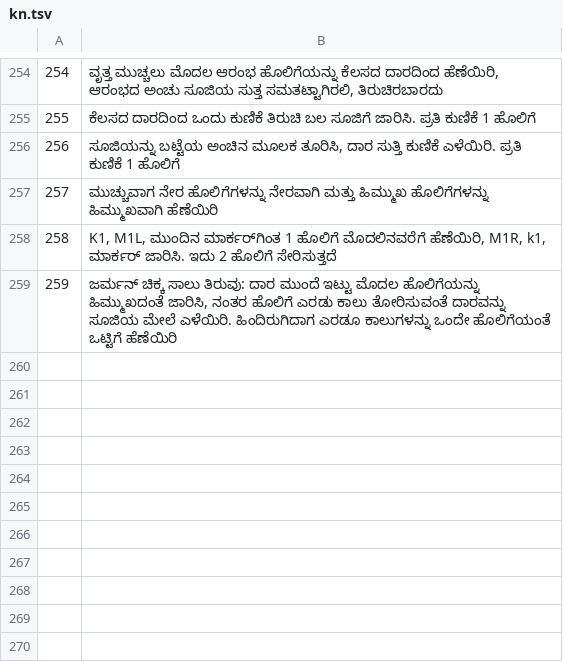
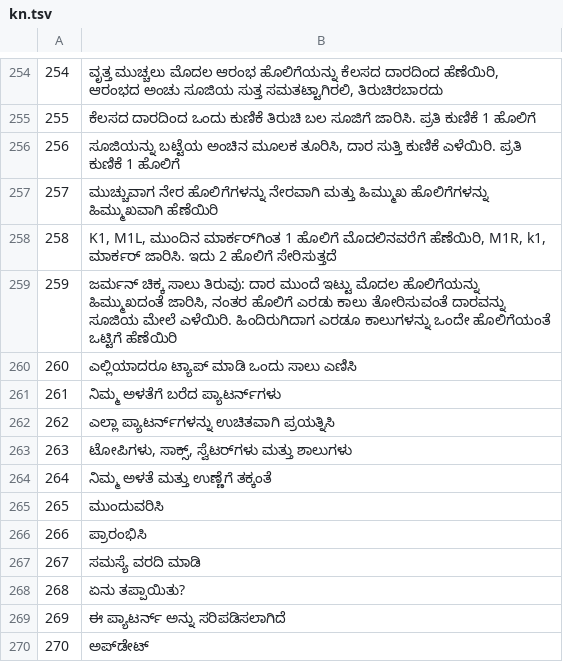
Before and after one commit to jackwallner/knit, a TSV file: scripts/l10n/kn.tsv, drawn as a sheet; only a part is shown, gaps mark what is left out; the diff names each change by its address in the sheet, - before the commit and + after, or states it on an @@ line.

```diff
--- a/scripts/l10n/kn.tsv
+++ b/scripts/l10n/kn.tsv
+row 260: 260 | ಎಲ್ಲಿಯಾದರೂ ಟ್ಯಾಪ್ ಮಾಡಿ ಒಂದು ಸಾಲು ಎಣಿಸಿ
+row 261: 261 | ನಿಮ್ಮ ಅಳತೆಗೆ ಬರೆದ ಪ್ಯಾಟರ್ನ್‌ಗಳು
+row 262: 262 | ಎಲ್ಲಾ ಪ್ಯಾಟರ್ನ್‌ಗಳನ್ನು ಉಚಿತವಾಗಿ ಪ್ರಯತ್ನಿಸಿ
+row 263: 263 | ಟೋಪಿಗಳು, ಸಾಕ್ಸ್, ಸ್ವೆಟರ್‌ಗಳು ಮತ್ತು ಶಾಲುಗಳು
+row 264: 264 | ನಿಮ್ಮ ಅಳತೆ ಮತ್ತು ಉಣ್ಣೆಗೆ ತಕ್ಕಂತೆ
+row 265: 265 | ಮುಂದುವರಿಸಿ
+row 266: 266 | ಪ್ರಾರಂಭಿಸಿ
+row 267: 267 | ಸಮಸ್ಯೆ ವರದಿ ಮಾಡಿ
+row 268: 268 | ಏನು ತಪ್ಪಾಯಿತು?
+row 269: 269 | ಈ ಪ್ಯಾಟರ್ನ್ ಅನ್ನು ಸರಿಪಡಿಸಲಾಗಿದೆ
+row 270: 270 | ಅಪ್‌ಡೇಟ್
```
Also changed, not shown: scripts/l10n/ml.tsv, scripts/l10n/or.tsv, 45 other files.
